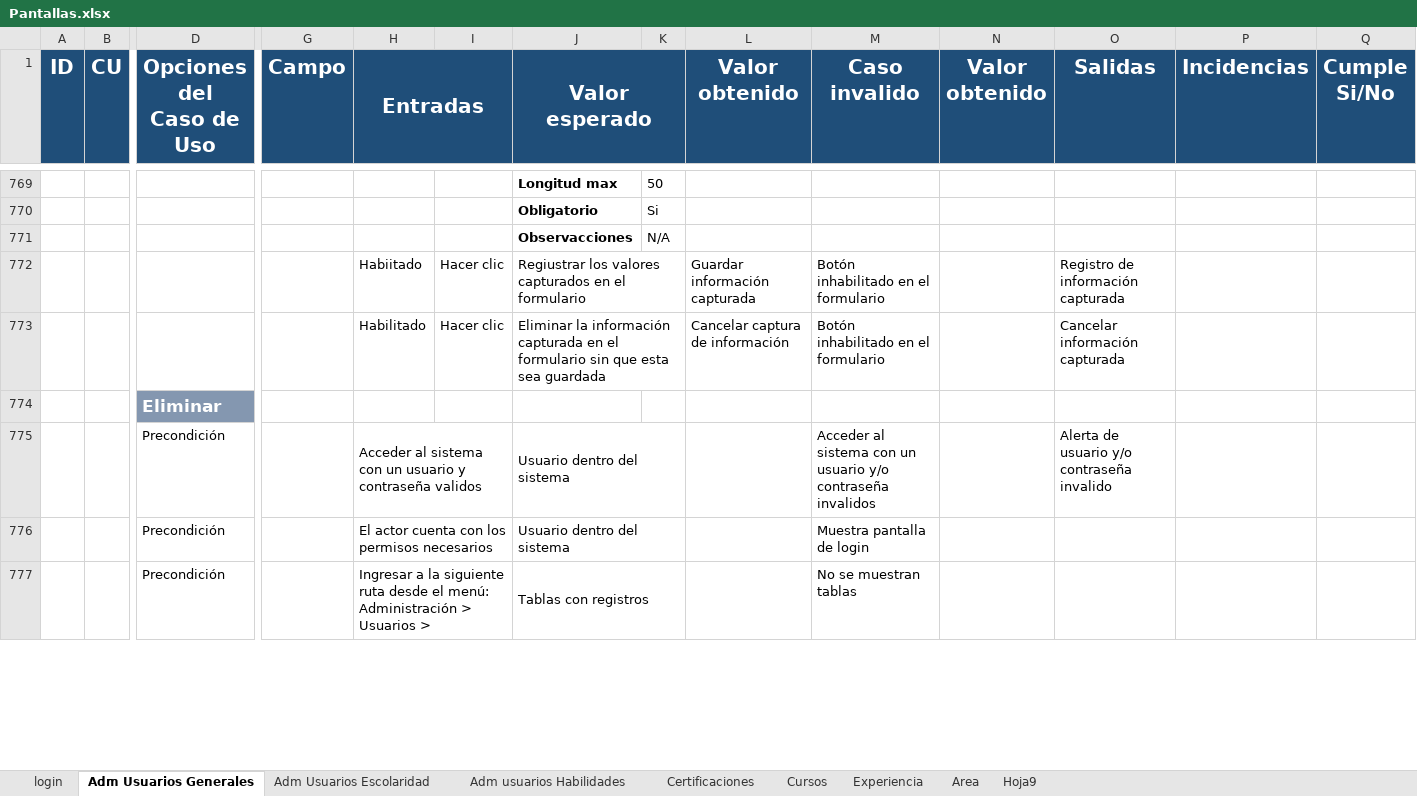
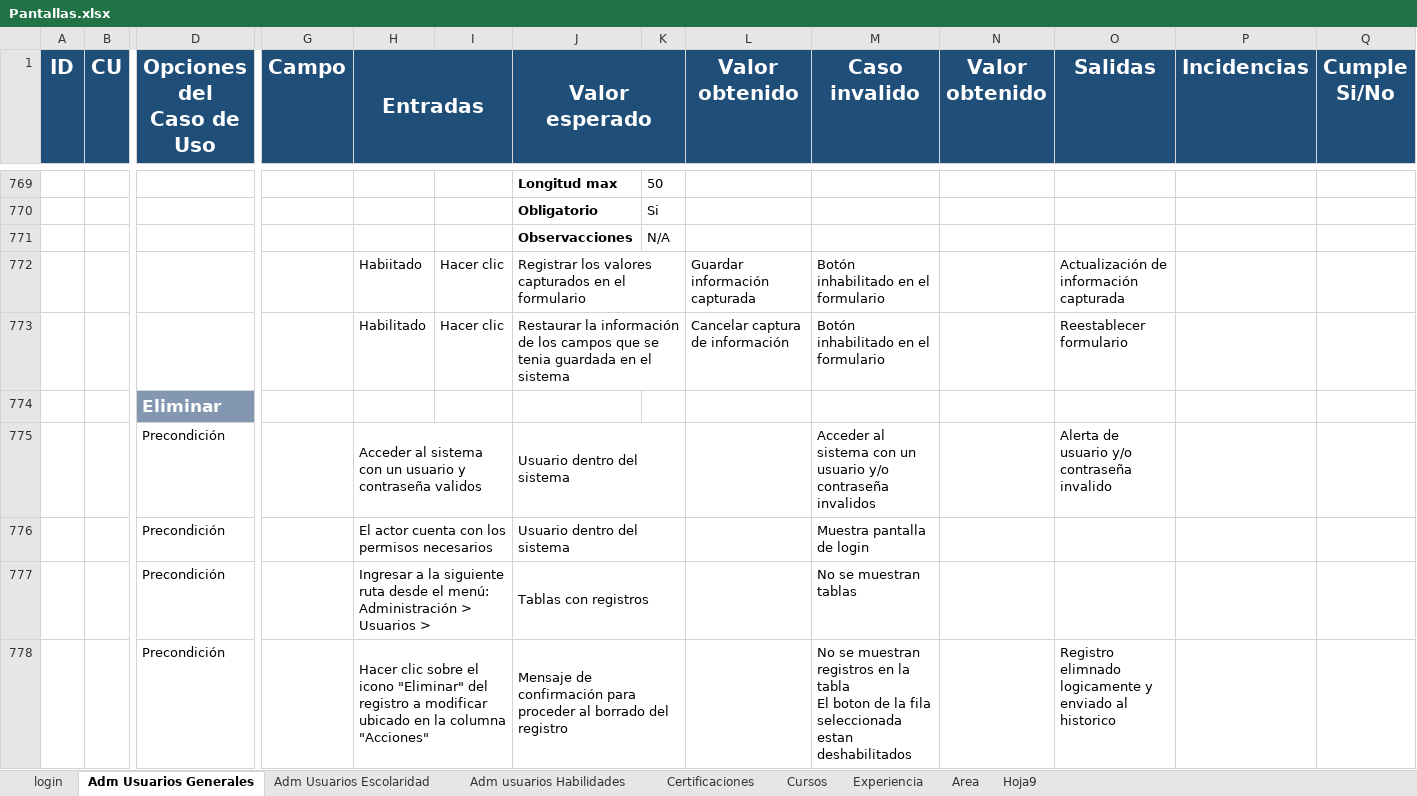
Before and after one commit to lalo-dev/CNBV_CI, an Excel workbook: _documentacion/Pantallas.xlsx, sheet Adm Usuarios Generales, drawn as a sheet; only a part is shown, gaps mark what is left out; values as stored, in another font and other column widths than the file's, no borders; rows hold the shown columns only; ↵ is a line break in a cell; the diff covers the shown part only; the diff names each change by its address in the sheet, - before the commit and + after, or states it on an @@ line.

```diff
--- a/_documentacion/Pantallas.xlsx (sheet Adm Usuarios Generales)
+++ b/_documentacion/Pantallas.xlsx (sheet Adm Usuarios Generales)
-J772 (Valor esperado): Regiustrar los valores…
+J772 (Valor esperado): Registrar los valores…
-O772 (Salidas): Registro de información capturada
+O772 (Salidas): Actualización de información capturada
-J773 (Valor esperado): Eliminar la información capturada en el formulario sin que esta sea guardada
+J773 (Valor esperado): Restaurar la información de los campos que se tenia guardada en el sistema
-O773 (Salidas): Cancelar información capturada
+O773 (Salidas): Reestablecer formulario
+row 778:  |  | Precondición |  | Hacer clic sobre el icono "Eliminar" del registro a modificar ubicado en la columna "Acciones" |  | Mensaje de confirmación para proceder al borrado del registro |  |  | No se muestran registros en la tabla ↵ El boton de la fila seleccionada estan deshabilitados |  | Registro elimnado logicamente y enviado al historico
```
Also changed, not shown: 17 added rows, 60 edited cells and merged cells elsewhere in this sheet.
